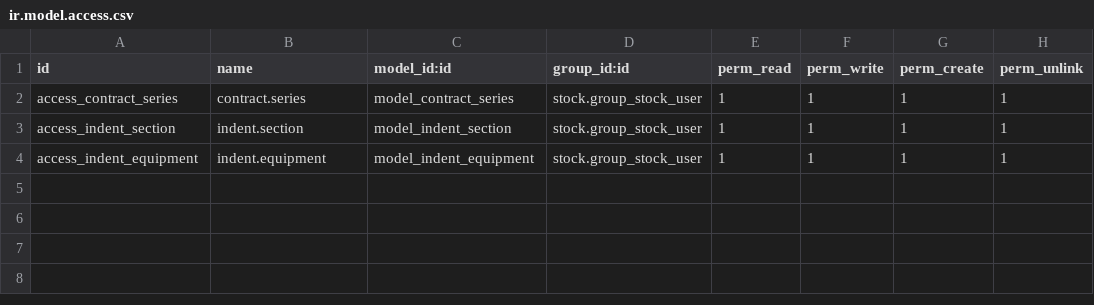
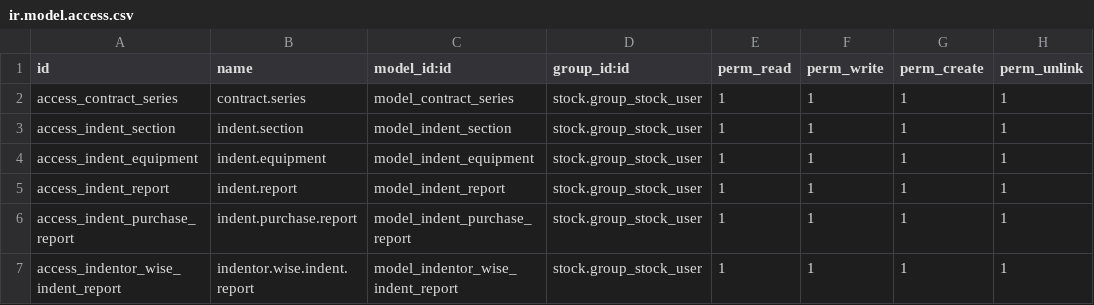
Before and after one commit to Odoo-India/odoo-india, a CSV file: maize_contract/security/ir.model.access.csv, drawn as a sheet; the diff names each change by its address in the sheet, - before the commit and + after, or states it on an @@ line.

Commit message:
[ADD] maize_contract : Added an access rights for an analysis report.

```diff
--- a/maize_contract/security/ir.model.access.csv
+++ b/maize_contract/security/ir.model.access.csv
+row 5: access_indent_report | indent.report | model_indent_report | stock.group_stock_user | 1 | 1 | 1 | 1
+row 6: access_indent_purchase_report | indent.purchase.report | model_indent_purchase_report | stock.group_stock_user | 1 | 1 | 1 | 1
+row 7: access_indentor_wise_indent_report | indentor.wise.indent.report | model_indentor_wise_indent_report | stock.group_stock_user | 1 | 1 | 1 | 1
```
